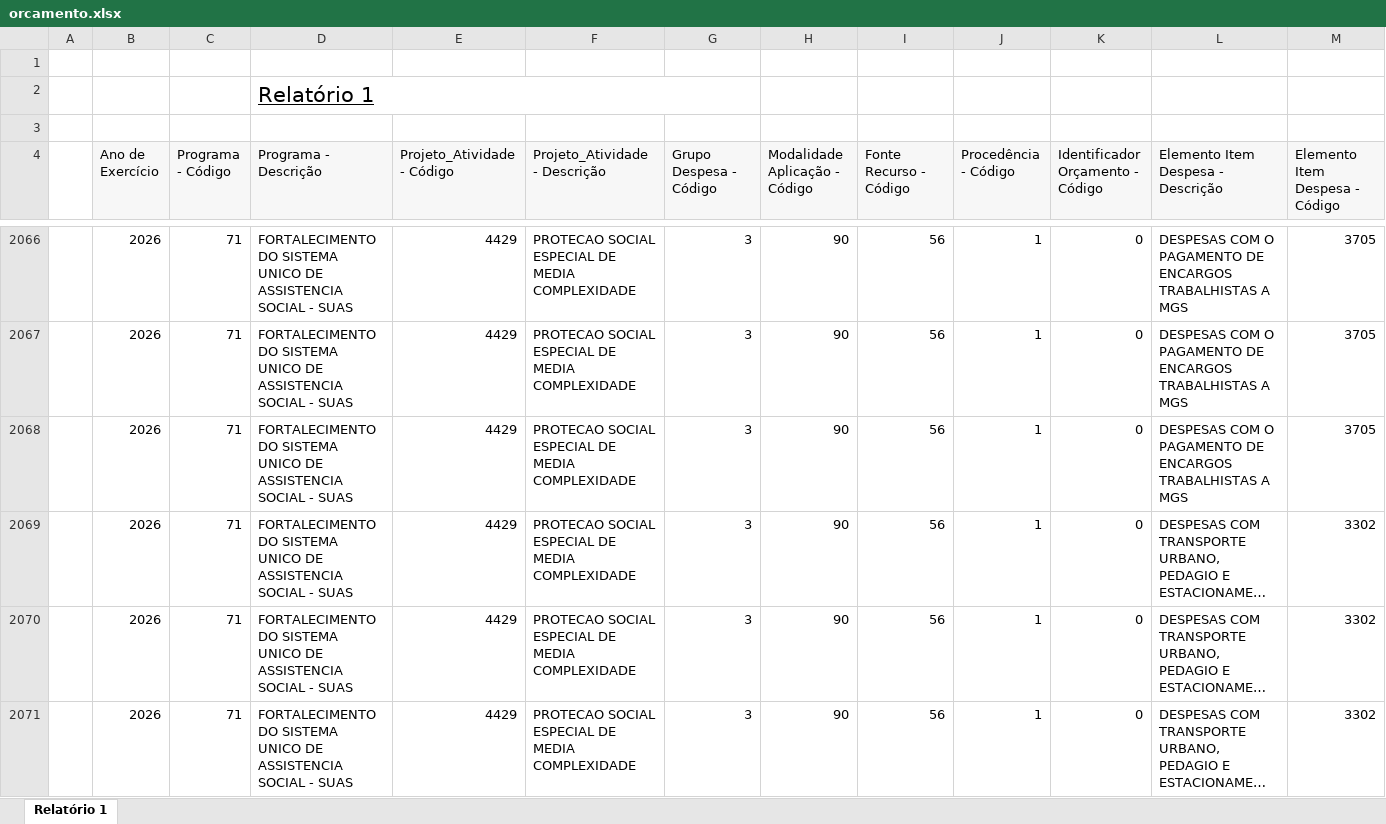
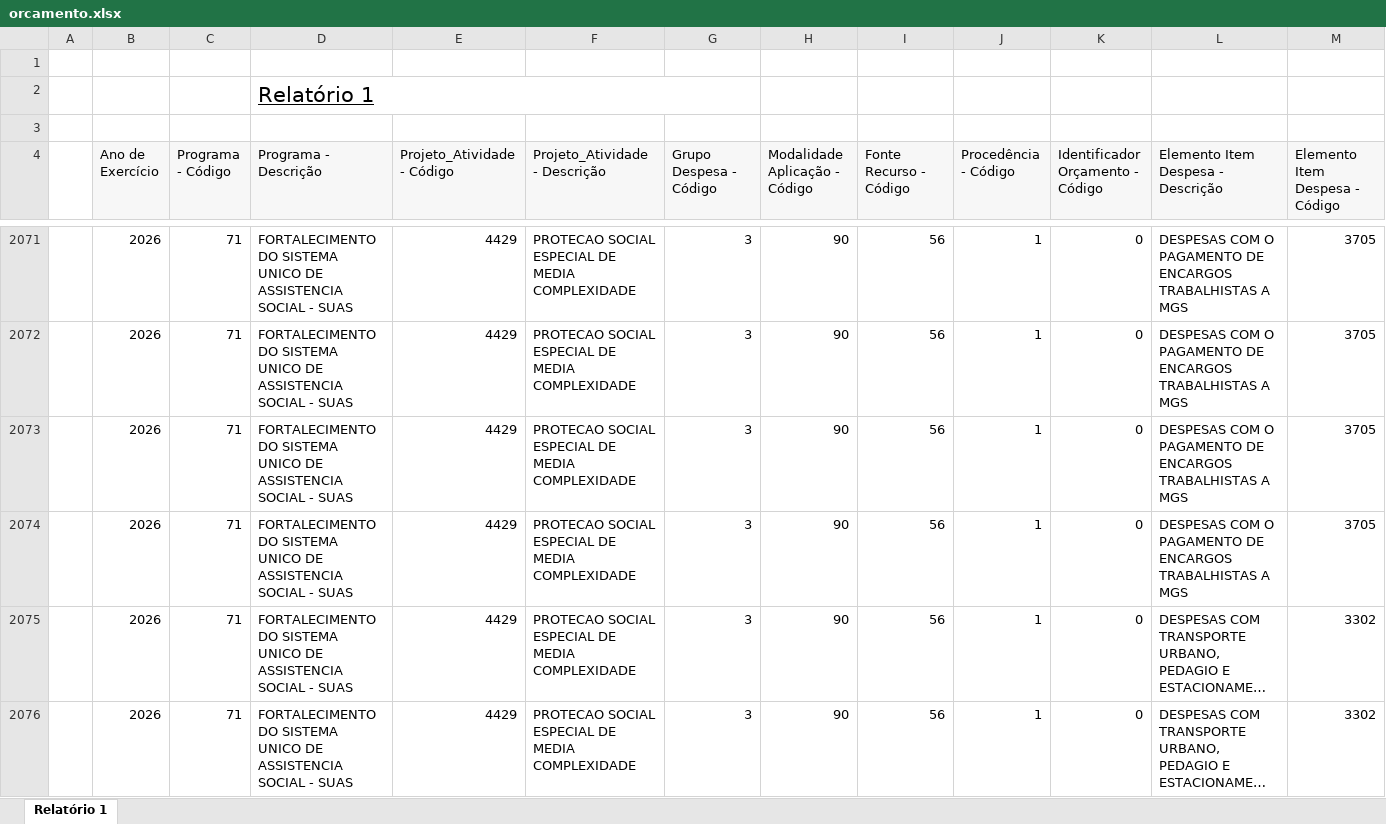
Before and after one commit to feasmg/painel_feasmg, an Excel workbook: orcamento.xlsx, sheet Relatório 1, drawn as a sheet; only a part is shown, gaps mark what is left out; the shorter side is filled out with more unchanged rows; long unchanged cells end in …; values as stored, in another font and other column widths than the file's, no borders; rows hold the shown columns only; the diff covers the shown part only; the diff names each change by its address in the sheet, - before the commit and + after, or states it on an @@ line.

```diff
--- a/orcamento.xlsx (sheet Relatório 1)
+++ b/orcamento.xlsx (sheet Relatório 1)
+row 2074:  | 2026 | 71 | FORTALECIMENTO DO SISTEMA UNICO DE ASSISTENCIA SOCIAL - SUAS | 4429 | PROTECAO SOCIAL ESPECIAL DE MEDIA COMPLEXIDADE | 3 | 90 | 56 | 1 | 0 | DESPESAS COM O PAGAMENTO DE ENCARGOS TRABALHISTAS A MGS | 3705
```
Also changed, not shown: 35 added rows elsewhere in this sheet.
